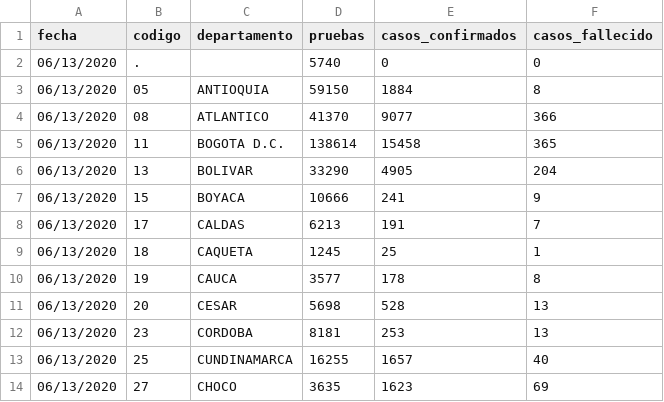
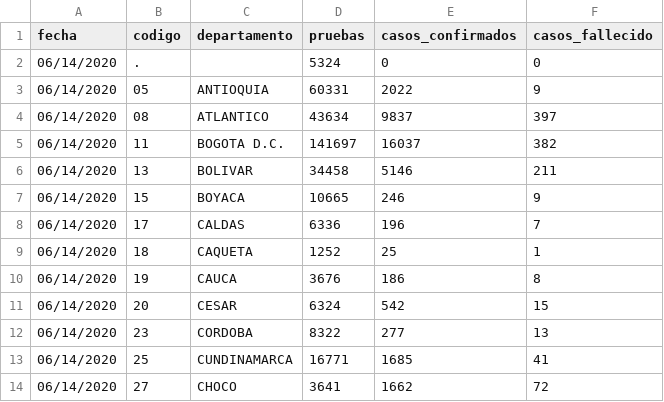
Before and after one commit to ideascol/covid19, a CSV file: data/data_dptos.csv, drawn as a sheet; only a part is shown; the diff covers the shown part only.

```diff
--- a/data/data_dptos.csv
+++ b/data/data_dptos.csv
@@ -1,14 +1,14 @@
 fecha,codigo,departamento,pruebas,casos_confirmados,casos_fallecido
-06/13/2020,.,,5740,0,0
-06/13/2020,05,ANTIOQUIA,59150,1884,8
-06/13/2020,08,ATLANTICO,41370,9077,366
-06/13/2020,11,BOGOTA D.C.,138614,15458,365
-06/13/2020,13,BOLIVAR,33290,4905,204
-06/13/2020,15,BOYACA,10666,241,9
-06/13/2020,17,CALDAS,6213,191,7
-06/13/2020,18,CAQUETA,1245,25,1
-06/13/2020,19,CAUCA,3577,178,8
-06/13/2020,20,CESAR,5698,528,13
-06/13/2020,23,CORDOBA,8181,253,13
-06/13/2020,25,CUNDINAMARCA,16255,1657,40
-06/13/2020,27,CHOCO,3635,1623,69
+06/14/2020,.,,5324,0,0
+06/14/2020,05,ANTIOQUIA,60331,2022,9
+06/14/2020,08,ATLANTICO,43634,9837,397
+06/14/2020,11,BOGOTA D.C.,141697,16037,382
+06/14/2020,13,BOLIVAR,34458,5146,211
+06/14/2020,15,BOYACA,10665,246,9
+06/14/2020,17,CALDAS,6336,196,7
+06/14/2020,18,CAQUETA,1252,25,1
+06/14/2020,19,CAUCA,3676,186,8
+06/14/2020,20,CESAR,6324,542,15
+06/14/2020,23,CORDOBA,8322,277,13
+06/14/2020,25,CUNDINAMARCA,16771,1685,41
+06/14/2020,27,CHOCO,3641,1662,72
```
Also changed, not shown: 54 edited cells elsewhere in this file, data/cases_beds.csv, data/data_dptos_cienmil.csv, 4 other files.
